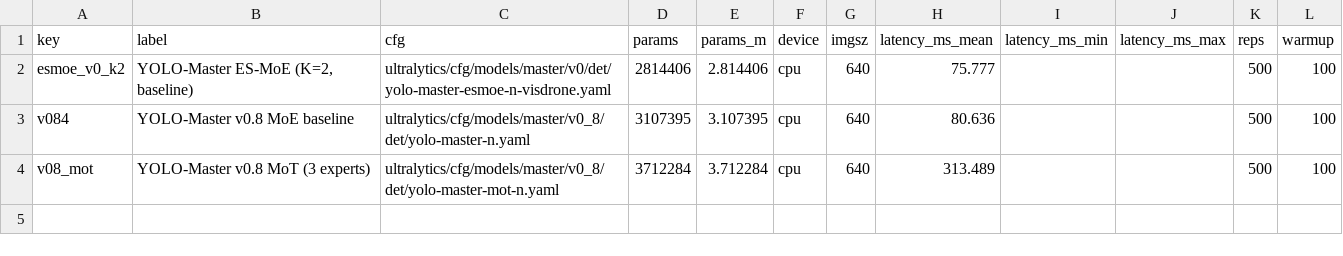
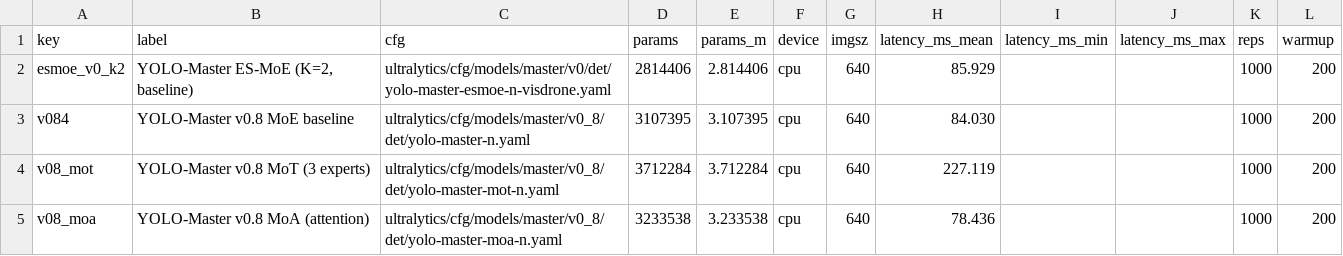
Before and after one commit to Zvioling/YOLO-Master, a CSV file: experiments_zviolin/runs/latency_cpu_640.csv, drawn as a sheet.

```diff
--- a/experiments_zviolin/runs/latency_cpu_640.csv
+++ b/experiments_zviolin/runs/latency_cpu_640.csv
@@ -1,4 +1,5 @@
 key,label,cfg,params,params_m,device,imgsz,latency_ms_mean,latency_ms_min,latency_ms_max,reps,warmup
-esmoe_v0_k2,"YOLO-Master ES-MoE (K=2, baseline)",ultralytics/cfg/models/master/v0/det/yolo-master-esmoe-n-visdrone.yaml,2814406,2.814406,cpu,640,75.777,,,500,100
-v084,YOLO-Master v0.8 MoE baseline,ultralytics/cfg/models/master/v0_8/det/yolo-master-n.yaml,3107395,3.107395,cpu,640,80.636,,,500,100
-v08_mot,YOLO-Master v0.8 MoT (3 experts),ultralytics/cfg/models/master/v0_8/det/yolo-master-mot-n.yaml,3712284,3.712284,cpu,640,313.489,,,500,100
+esmoe_v0_k2,"YOLO-Master ES-MoE (K=2, baseline)",ultralytics/cfg/models/master/v0/det/yolo-master-esmoe-n-visdrone.yaml,2814406,2.814406,cpu,640,85.929,,,1000,200
+v084,YOLO-Master v0.8 MoE baseline,ultralytics/cfg/models/master/v0_8/det/yolo-master-n.yaml,3107395,3.107395,cpu,640,84.030,,,1000,200
+v08_mot,YOLO-Master v0.8 MoT (3 experts),ultralytics/cfg/models/master/v0_8/det/yolo-master-mot-n.yaml,3712284,3.712284,cpu,640,227.119,,,1000,200
+v08_moa,YOLO-Master v0.8 MoA (attention),ultralytics/cfg/models/master/v0_8/det/yolo-master-moa-n.yaml,3233538,3.233538,cpu,640,78.436,,,1000,200
```
Also changed, not shown: experiments_zviolin/runs/esmoe_routing/routing_summary.csv, 15 other files.
